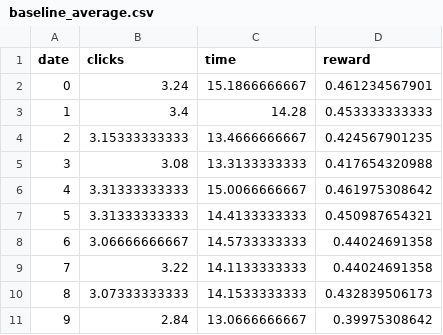
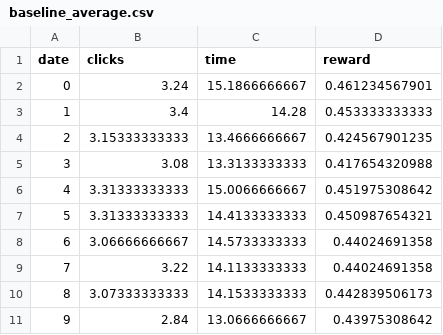
Before and after one commit to andatruta/DynamicWebsiteOptimisation, a CSV file: static/dashboard/data/baseline_average.csv, drawn as a sheet.

```diff
--- a/static/dashboard/data/baseline_average.csv
+++ b/static/dashboard/data/baseline_average.csv
@@ -5,3 +5,3 @@ date,clicks,time,reward
 3,3.08,13.3133333333,0.417654320988
-4,3.31333333333,15.0066666667,0.461975308642
+4,3.31333333333,15.0066666667,0.451975308642
 5,3.31333333333,14.4133333333,0.450987654321
@@ -9,3 +9,3 @@ date,clicks,time,reward
 7,3.22,14.1133333333,0.44024691358
-8,3.07333333333,14.1533333333,0.432839506173
-9,2.84,13.0666666667,0.39975308642
+8,3.07333333333,14.1533333333,0.442839506173
+9,2.84,13.0666666667,0.43975308642
```
Also changed, not shown: static/dashboard/data/baseline_worst.csv, static/dashboard/data/ucb.csv, 3 other files.
